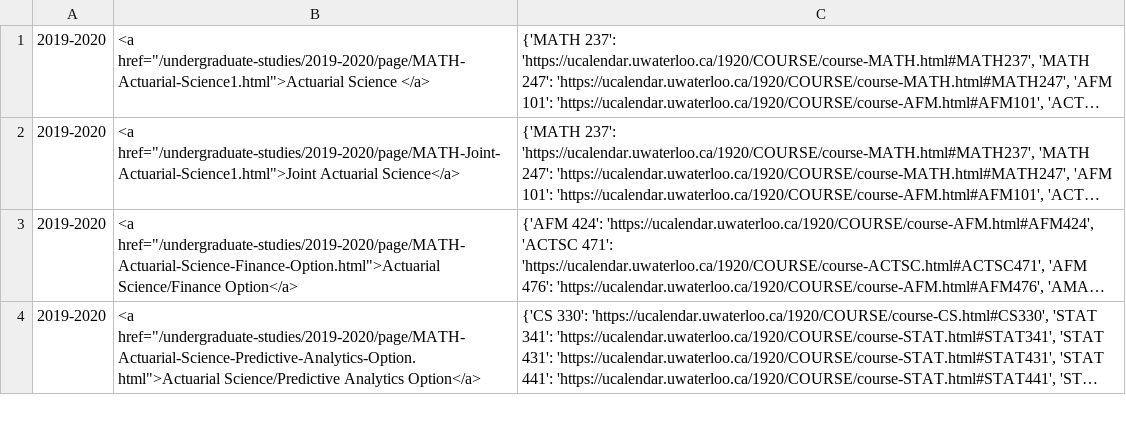
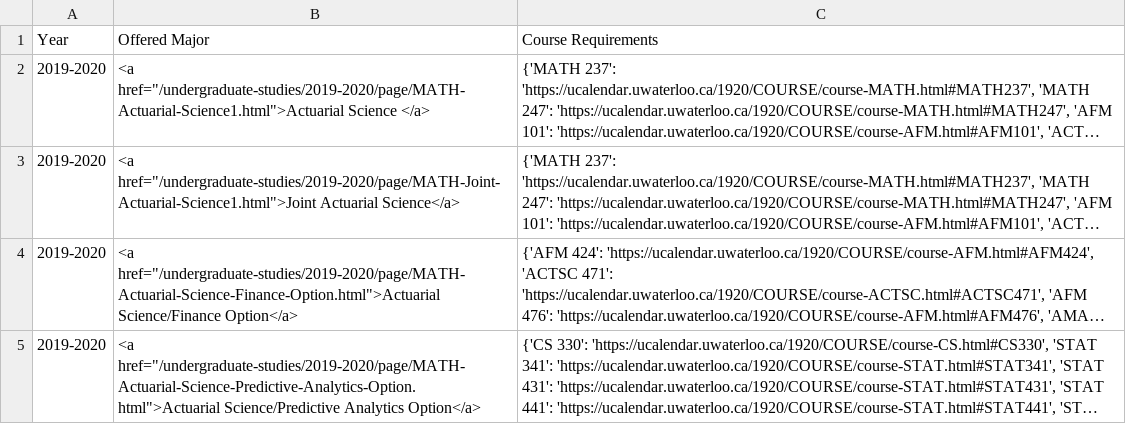
Before and after one commit to sprwoo/uw-math-planner, a CSV file: course_requirements.csv, drawn as a sheet; only a part is shown; long unchanged cells end in …; the diff names each change by its address in the sheet, - before the commit and + after, or states it on an @@ line.

```diff
--- a/course_requirements.csv
+++ b/course_requirements.csv
+row 1: Year | Offered Major | Course Requirements
```
Also changed, not shown: 2 other files.
